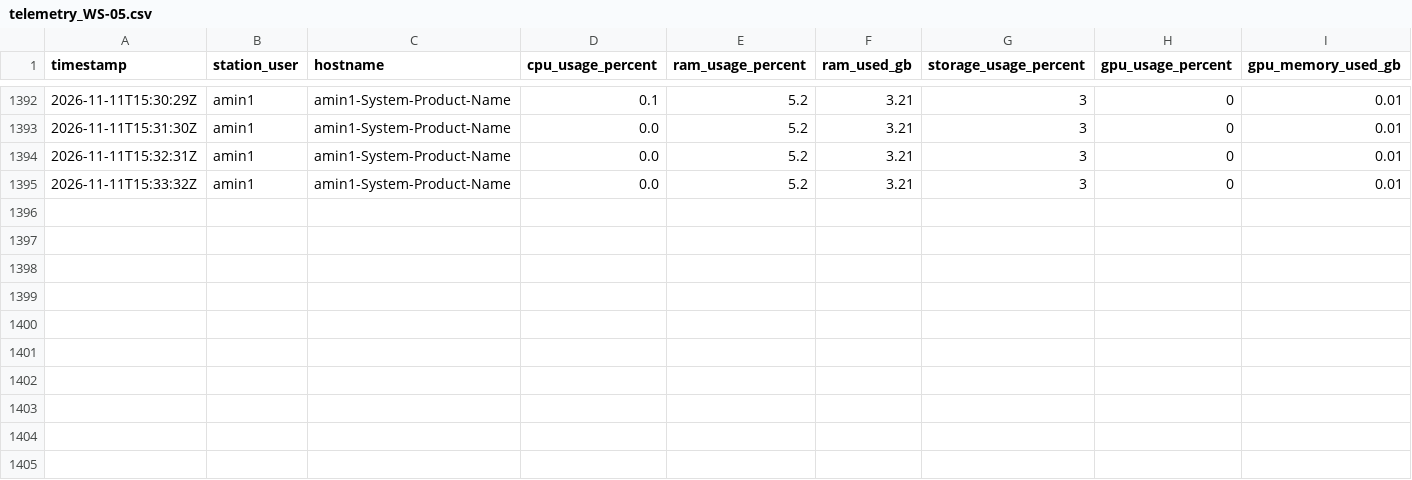
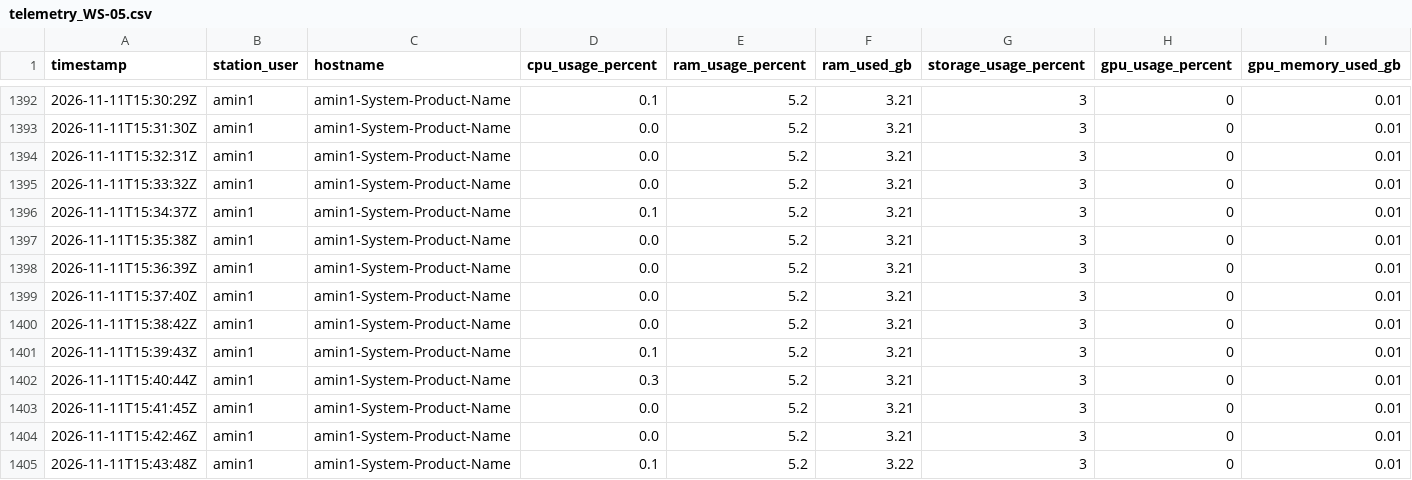
Before and after one commit to SavIA-Lab/savia-traffic, a CSV file: dashboard/data/telemetry_WS-05.csv, drawn as a sheet; only a part is shown, gaps mark what is left out; rows hold the shown columns only; the diff names each change by its address in the sheet, - before the commit and + after, or states it on an @@ line.

Commit message:
data: workstation05 telemetry 2026-11-11T15:43:49Z

```diff
--- a/dashboard/data/telemetry_WS-05.csv
+++ b/dashboard/data/telemetry_WS-05.csv
+row 1396: 2026-11-11T15:34:37Z | amin1 | amin1-System-Product-Name | 0.1 | 5.2 | 3.21 | 3 | 0 | 0.01
+row 1397: 2026-11-11T15:35:38Z | amin1 | amin1-System-Product-Name | 0.0 | 5.2 | 3.21 | 3 | 0 | 0.01
+row 1398: 2026-11-11T15:36:39Z | amin1 | amin1-System-Product-Name | 0.0 | 5.2 | 3.21 | 3 | 0 | 0.01
+row 1399: 2026-11-11T15:37:40Z | amin1 | amin1-System-Product-Name | 0.0 | 5.2 | 3.21 | 3 | 0 | 0.01
+row 1400: 2026-11-11T15:38:42Z | amin1 | amin1-System-Product-Name | 0.0 | 5.2 | 3.21 | 3 | 0 | 0.01
+row 1401: 2026-11-11T15:39:43Z | amin1 | amin1-System-Product-Name | 0.1 | 5.2 | 3.21 | 3 | 0 | 0.01
+row 1402: 2026-11-11T15:40:44Z | amin1 | amin1-System-Product-Name | 0.3 | 5.2 | 3.21 | 3 | 0 | 0.01
+row 1403: 2026-11-11T15:41:45Z | amin1 | amin1-System-Product-Name | 0.0 | 5.2 | 3.21 | 3 | 0 | 0.01
+row 1404: 2026-11-11T15:42:46Z | amin1 | amin1-System-Product-Name | 0.0 | 5.2 | 3.21 | 3 | 0 | 0.01
+row 1405: 2026-11-11T15:43:48Z | amin1 | amin1-System-Product-Name | 0.1 | 5.2 | 3.22 | 3 | 0 | 0.01
```
